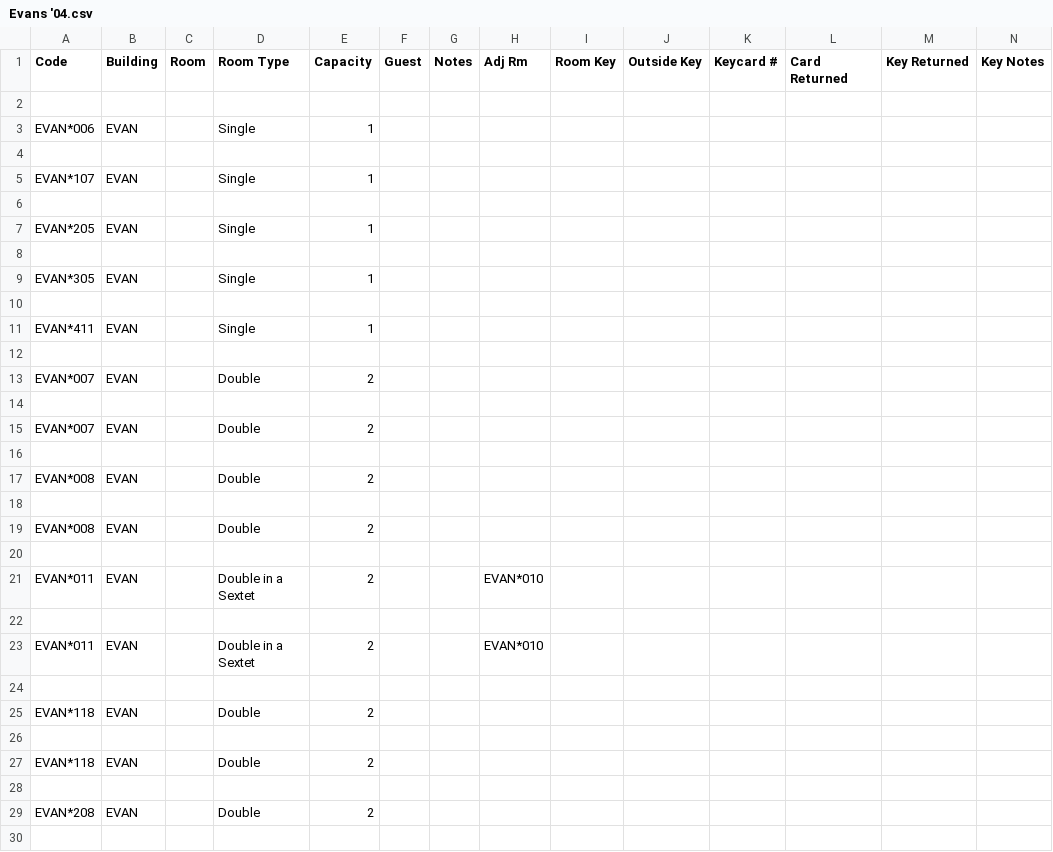
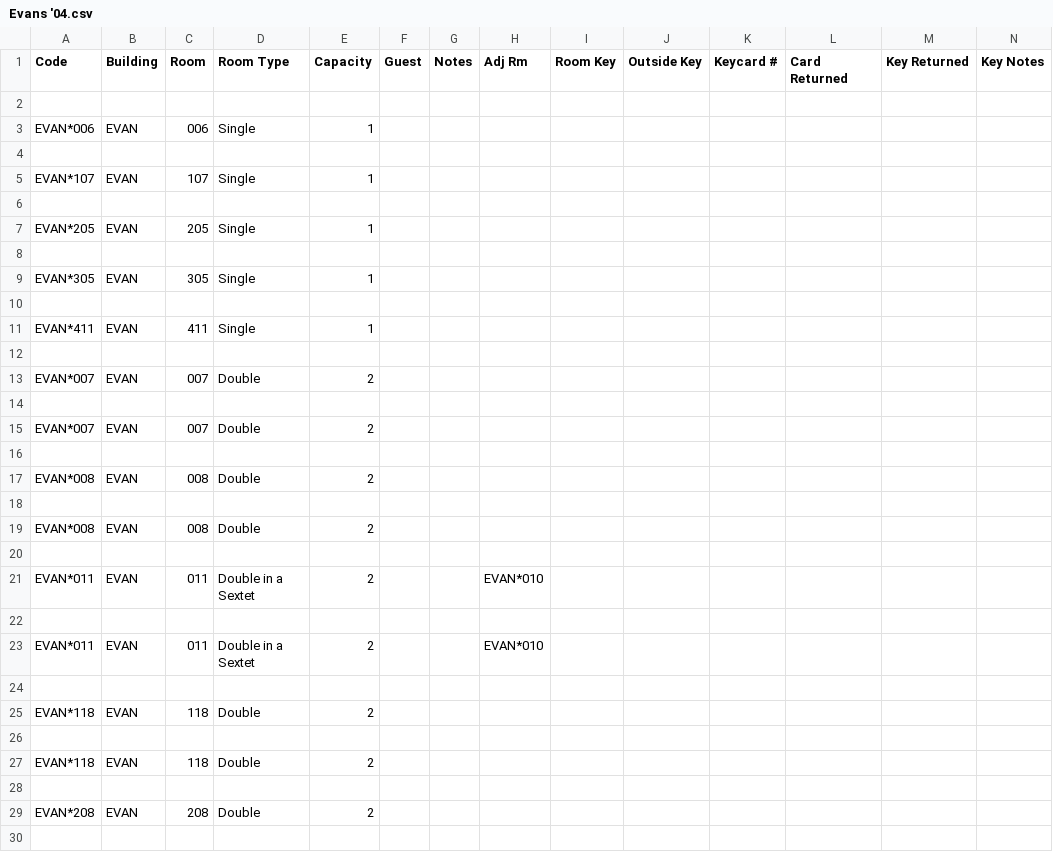
Before and after one commit to EstelleEvelyn/reunionHousing, a CSV file: Evans '04.csv, drawn as a sheet; only a part is shown; the diff covers the shown part only.

```diff
--- a/Evans '04.csv
+++ b/Evans '04.csv
@@ -2,29 +2,29 @@ Code,Building,Room,Room Type,Capacity,Guest,Notes,Adj Rm,Room Key,Outside Key,Ke
 
-EVAN*006,EVAN,,Single,1,,,,,,,,,
+EVAN*006,EVAN,006,Single,1,,,,,,,,,
 
-EVAN*107,EVAN,,Single,1,,,,,,,,,
+EVAN*107,EVAN,107,Single,1,,,,,,,,,
 
-EVAN*205,EVAN,,Single,1,,,,,,,,,
+EVAN*205,EVAN,205,Single,1,,,,,,,,,
 
-EVAN*305,EVAN,,Single,1,,,,,,,,,
+EVAN*305,EVAN,305,Single,1,,,,,,,,,
 
-EVAN*411,EVAN,,Single,1,,,,,,,,,
+EVAN*411,EVAN,411,Single,1,,,,,,,,,
 
-EVAN*007,EVAN,,Double,2,,,,,,,,,
+EVAN*007,EVAN,007,Double,2,,,,,,,,,
 
-EVAN*007,EVAN,,Double,2,,,,,,,,,
+EVAN*007,EVAN,007,Double,2,,,,,,,,,
 
-EVAN*008,EVAN,,Double,2,,,,,,,,,
+EVAN*008,EVAN,008,Double,2,,,,,,,,,
 
-EVAN*008,EVAN,,Double,2,,,,,,,,,
+EVAN*008,EVAN,008,Double,2,,,,,,,,,
 
-EVAN*011,EVAN,,Double in a Sextet,2,,,EVAN*010,,,,,,
+EVAN*011,EVAN,011,Double in a Sextet,2,,,EVAN*010,,,,,,
 
-EVAN*011,EVAN,,Double in a Sextet,2,,,EVAN*010,,,,,,
+EVAN*011,EVAN,011,Double in a Sextet,2,,,EVAN*010,,,,,,
 
-EVAN*118,EVAN,,Double,2,,,,,,,,,
+EVAN*118,EVAN,118,Double,2,,,,,,,,,
 
-EVAN*118,EVAN,,Double,2,,,,,,,,,
+EVAN*118,EVAN,118,Double,2,,,,,,,,,
 
-EVAN*208,EVAN,,Double,2,,,,,,,,,
+EVAN*208,EVAN,208,Double,2,,,,,,,,,
 
```
Also changed, not shown: 132 edited cells elsewhere in this file, Burton '94.csv, Goodhue '14.csv, 17 other files.
